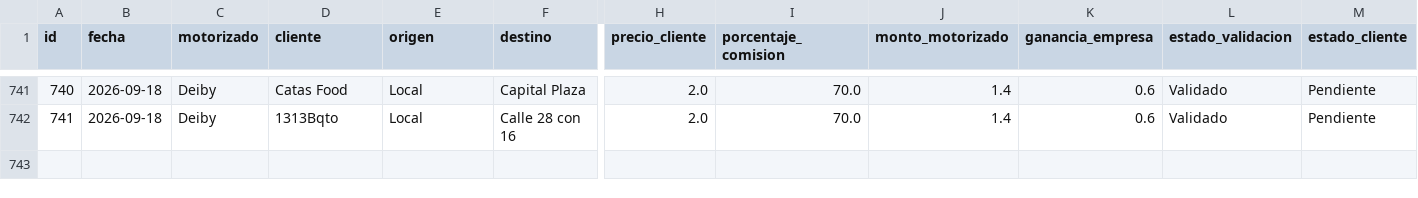
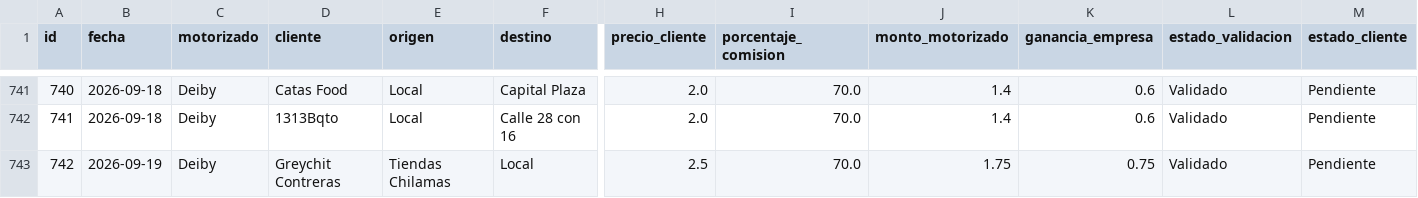
Before and after one commit to motovueltas-maker/Motovueltas-v2, a CSV file: servicios.csv, drawn as a sheet; only a part is shown, gaps mark what is left out; rows hold the shown columns only; the diff names each change by its address in the sheet, - before the commit and + after, or states it on an @@ line.

Commit message:
Nueva vuelta #742 para Greychit Contreras

```diff
--- a/servicios.csv
+++ b/servicios.csv
+row 743: 742 | 2026-09-19 | Deiby | Greychit Contreras | Tiendas Chilamas | Local | 2.5 | 70.0 | 1.75 | 0.75 | Validado | Pendiente
```
